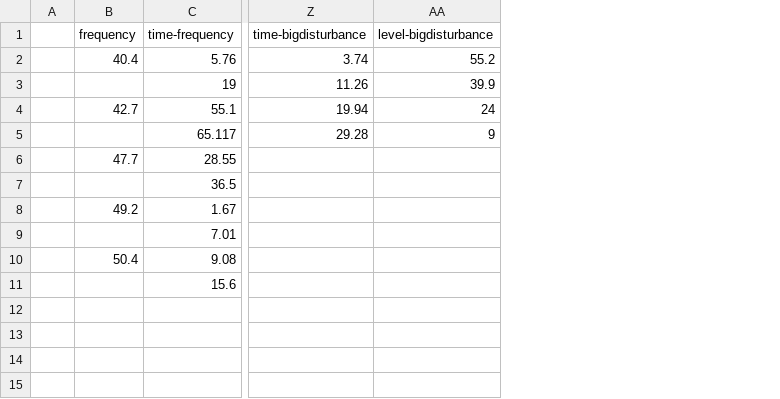
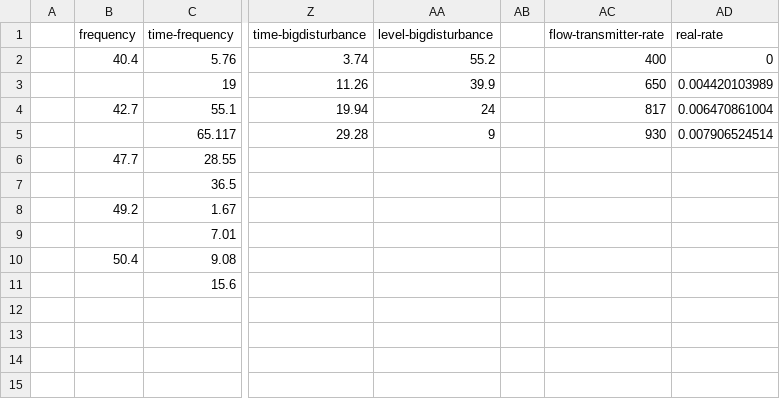
Before and after one commit to 1-Bart-1/Autoprosjekt, a CSV file: data/TankData.csv, drawn as a sheet; only a part is shown, gaps mark what is left out; the diff names each change by its address in the sheet, - before the commit and + after, or states it on an @@ line.

```diff
--- a/data/TankData.csv
+++ b/data/TankData.csv
+column AB, empty
+column AC (flow-transmitter-rate), rows 2-5: 400 | 650 | 817 | 930
+column AD (real-rate), rows 2-5: 0 | 0.004420103989 | 0.006470861004 | 0.007906524514
```
Also changed, not shown: 5 other files.
